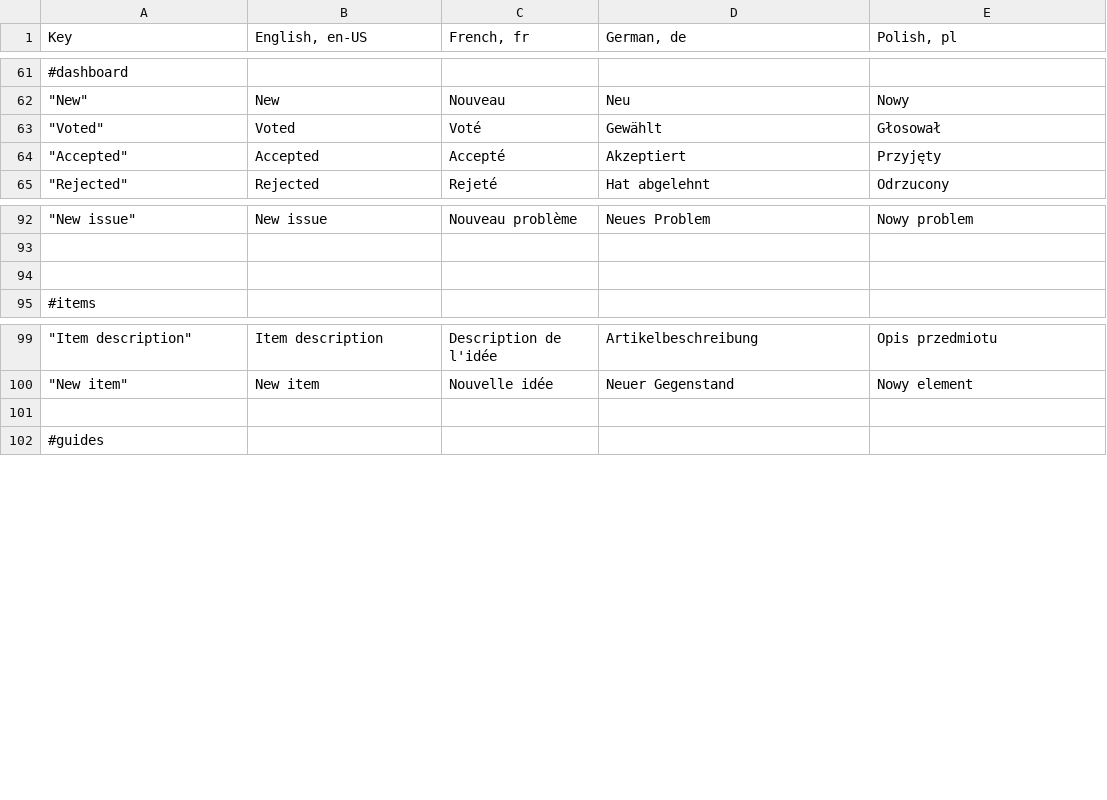
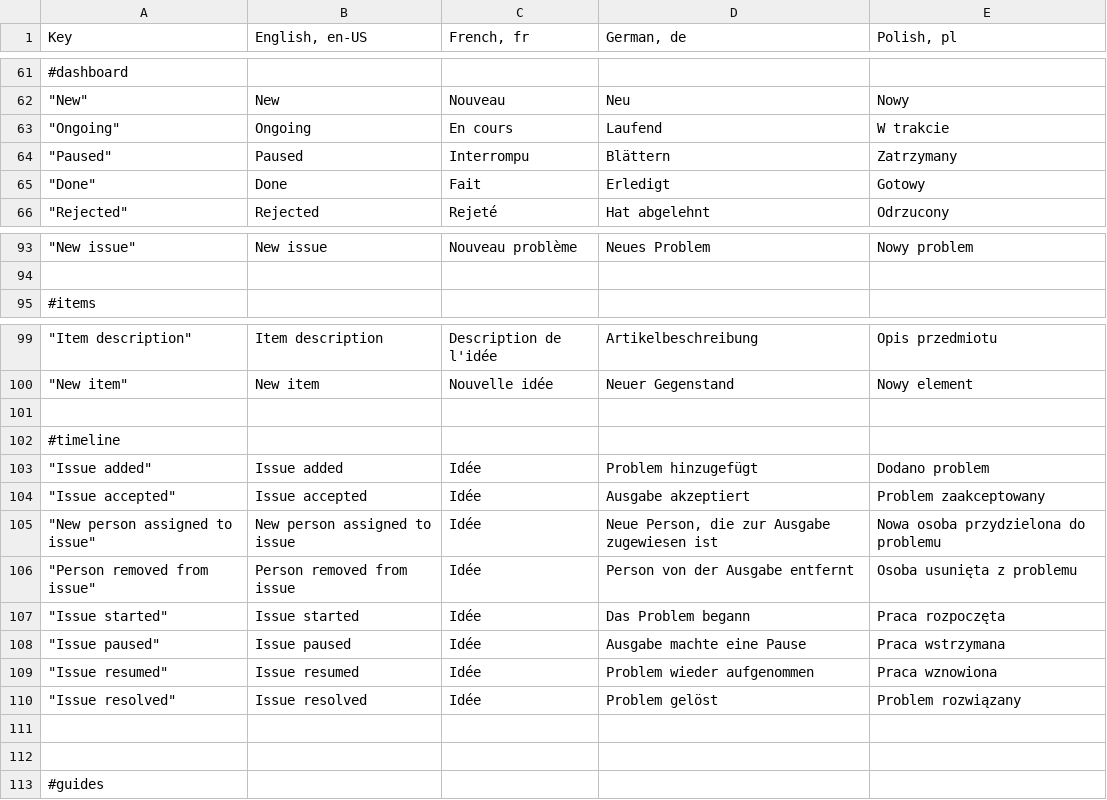
Before and after one commit to mgurg/quasar, a CSV file: translations.csv, drawn as a sheet; only a part is shown, gaps mark what is left out.

Commit message:
Timeline

```diff
--- a/translations.csv
+++ b/translations.csv
@@ -62,4 +62,5 @@ Key,"English, en-US","French, fr","German, de","Polish, pl"
 """New""",New,Nouveau,Neu,Nowy
-"""Voted""",Voted,Voté,Gewählt,Głosował
-"""Accepted""",Accepted,Accepté,Akzeptiert,Przyjęty
+"""Ongoing""",Ongoing,En cours,Laufend,W trakcie
+"""Paused""",Paused,Interrompu,Blättern,Zatrzymany
+"""Done""",Done,Fait,Erledigt,Gotowy
 """Rejected""",Rejected,Rejeté,Hat abgelehnt,Odrzucony
@@ -93,3 +94,2 @@ Key,"English, en-US","French, fr","German, de","Polish, pl"
 ,,,,
-,,,,
 #items,,,,
@@ -100,2 +100,13 @@ Key,"English, en-US","French, fr","German, de","Polish, pl"
 """New item""",New item,Nouvelle idée,Neuer Gegenstand,Nowy element
+,,,,
+#timeline,,,,
+"""Issue added""",Issue added,Idée,Problem hinzugefügt,Dodano problem
+"""Issue accepted""",Issue accepted,Idée,Ausgabe akzeptiert,Problem zaakceptowany
+"""New person assigned to issue""",New person assigned to issue,Idée,"Neue Person, die zur Ausgabe zugewiesen ist",Nowa osoba przydzielona do problemu
+"""Person removed from issue""",Person removed from issue,Idée,Person von der Ausgabe entfernt,Osoba usunięta z problemu
+"""Issue started""",Issue started,Idée,Das Problem begann,Praca rozpoczęta
+"""Issue paused""",Issue paused,Idée,Ausgabe machte eine Pause,Praca wstrzymana
+"""Issue resumed""",Issue resumed,Idée,Problem wieder aufgenommen,Praca wznowiona
+"""Issue resolved""",Issue resolved,Idée,Problem gelöst,Problem rozwiązany
+,,,,
 ,,,,
```
Also changed, not shown: 10 other files.
